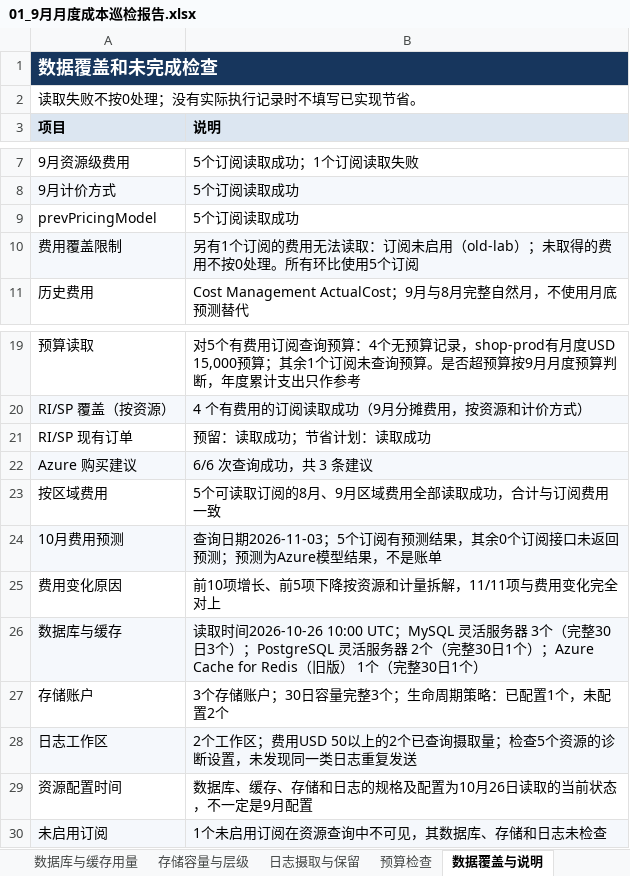
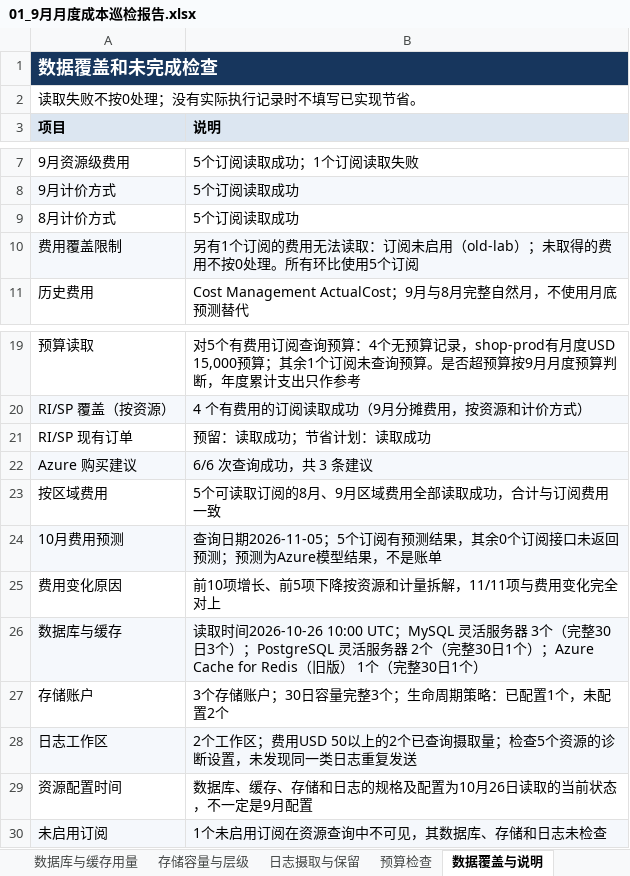
Before and after one commit to linkinchow/azure-inspection, an Excel workbook: examples/sample-output/Contoso_Azure巡检报告_2026年10月/01_9月月度成本巡检报告.xlsx, sheet 数据覆盖与说明, drawn as a sheet; only a part is shown, gaps mark what is left out; values as stored, in another font and other column widths than the file's, no borders; the diff names each change by its address in the sheet, - before the commit and + after, or states it on an @@ line.

```diff
--- a/examples/sample-output/Contoso_Azure巡检报告_2026年10月/01_9月月度成本巡检报告.xlsx (sheet 数据覆盖与说明)
+++ b/examples/sample-output/Contoso_Azure巡检报告_2026年10月/01_9月月度成本巡检报告.xlsx (sheet 数据覆盖与说明)
-A9 (项目): prevPricingModel
+A9 (项目): 8月计价方式
-B24 (说明): 查询日期2026-11-03；5个订…
+B24 (说明): 查询日期2026-11-05；5个订…
```
Also changed, not shown: sheet RI与SP, sheet 月度总览, sheet 10月费用预测, sheet 建议与跟踪, charts or pictures, examples/sample-output/Contoso_Azure巡检报告_2026年10月/02_虚拟机利用率与规格优化.xlsx, examples/sample-output/Contoso_Azure巡检报告_2026年10月/03_可靠性与安全巡检问题清单.xlsx, 41 other files.
